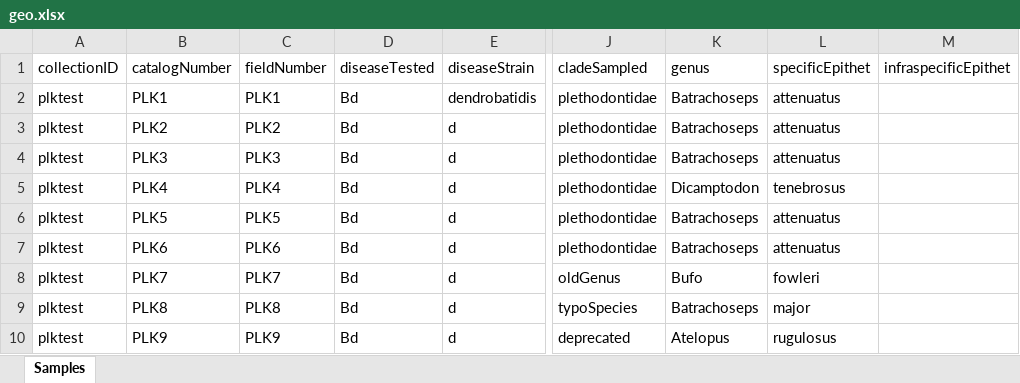
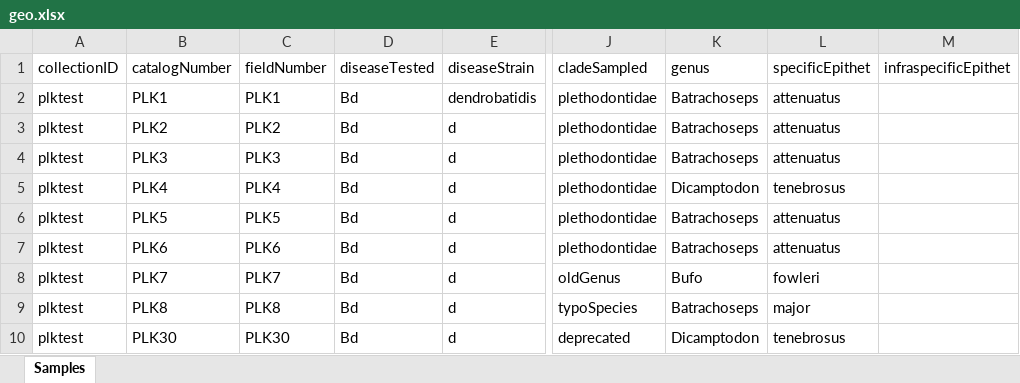
Before and after one commit to AmphibiaWeb/amphibian-disease-tracker, an Excel workbook: meta/geo.xlsx, sheet Samples, drawn as a sheet; only a part is shown, gaps mark what is left out; values as stored, in another font and other column widths than the file's, no borders; the diff names each change by its address in the sheet, - before the commit and + after, or states it on an @@ line.

```diff
--- a/meta/geo.xlsx (sheet Samples)
+++ b/meta/geo.xlsx (sheet Samples)
-B10 (catalogNumber): PLK9
+B10 (catalogNumber): PLK30
-C10 (fieldNumber): PLK9
+C10 (fieldNumber): PLK30
-K10 (genus): Atelopus
+K10 (genus): Dicamptodon
-L10 (specificEpithet): rugulosus
+L10 (specificEpithet): tenebrosus
```
Also changed, not shown: 5 other files.
